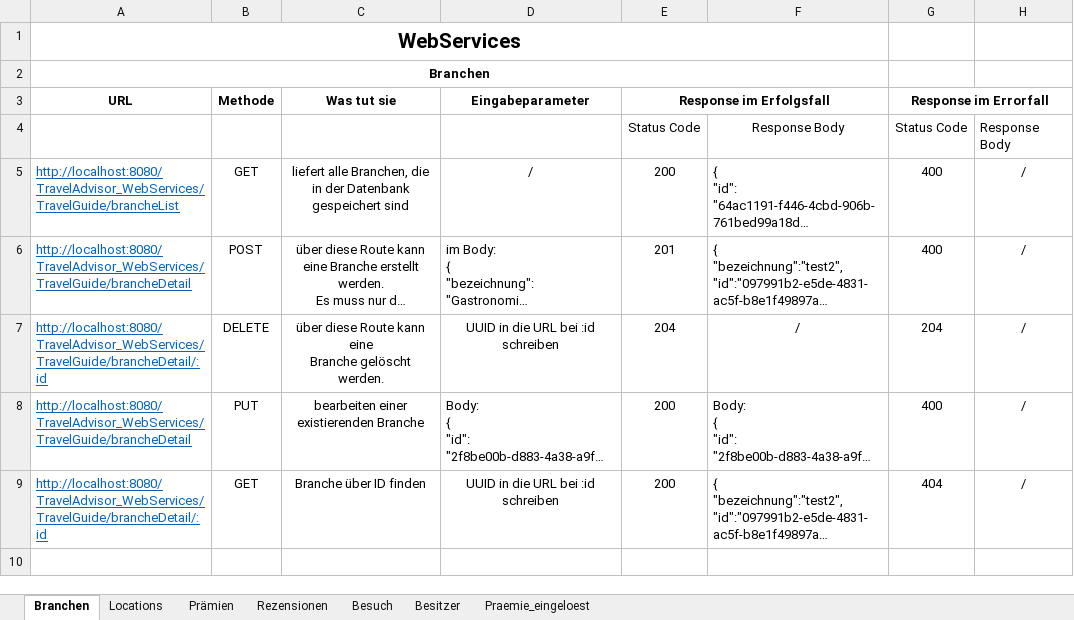
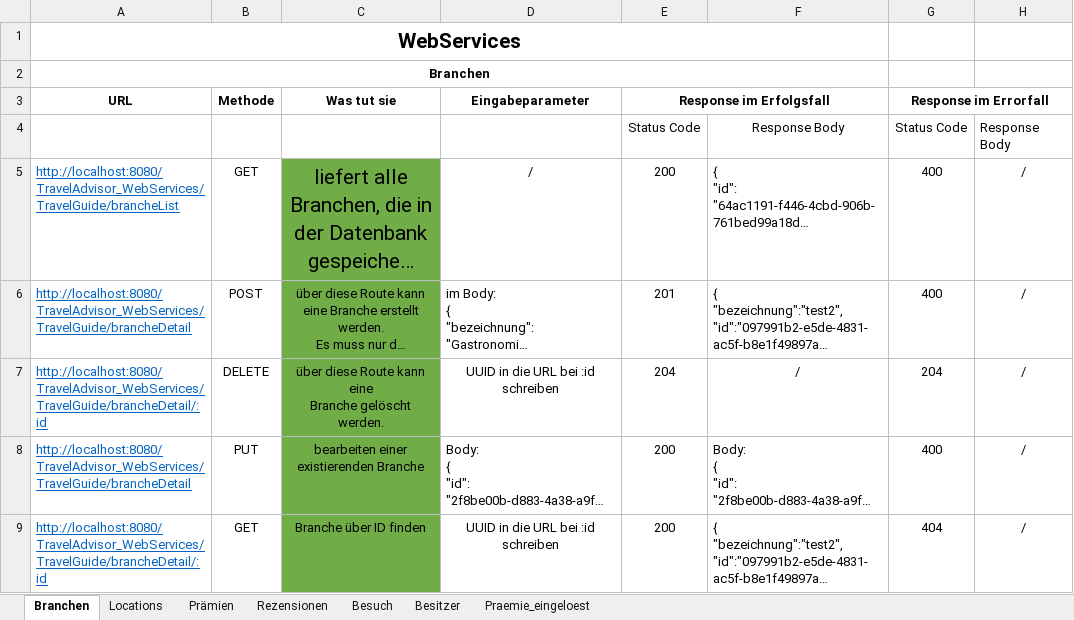
Before and after one commit to gilgenreiner/TravelAdvicer, an Excel workbook: SYP(MUH)/WebServices_Liste.xlsx, sheet Branchen, drawn as a sheet; long unchanged cells end in …; values as stored, in another font and other column widths than the file's, no borders; the diff names each change by its address in the sheet, - before the commit and + after, or states it on an @@ line.

```diff
--- a/SYP(MUH)/WebServices_Liste.xlsx (sheet Branchen)
+++ b/SYP(MUH)/WebServices_Liste.xlsx (sheet Branchen)
-C5:C9 fill: none
+C5:C9 fill: #70AD47
@@ C5 text size: larger @@
```
Also changed, not shown: sheet Besuch, sheet Locations, sheet Prämien, sheet Besitzer, 1 other file.
